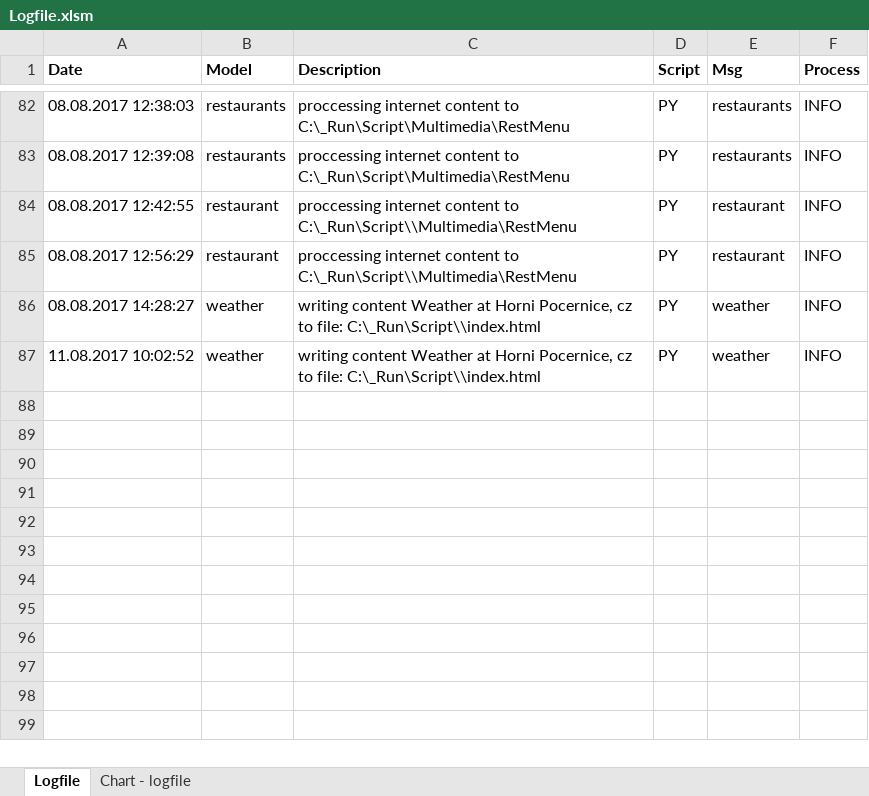
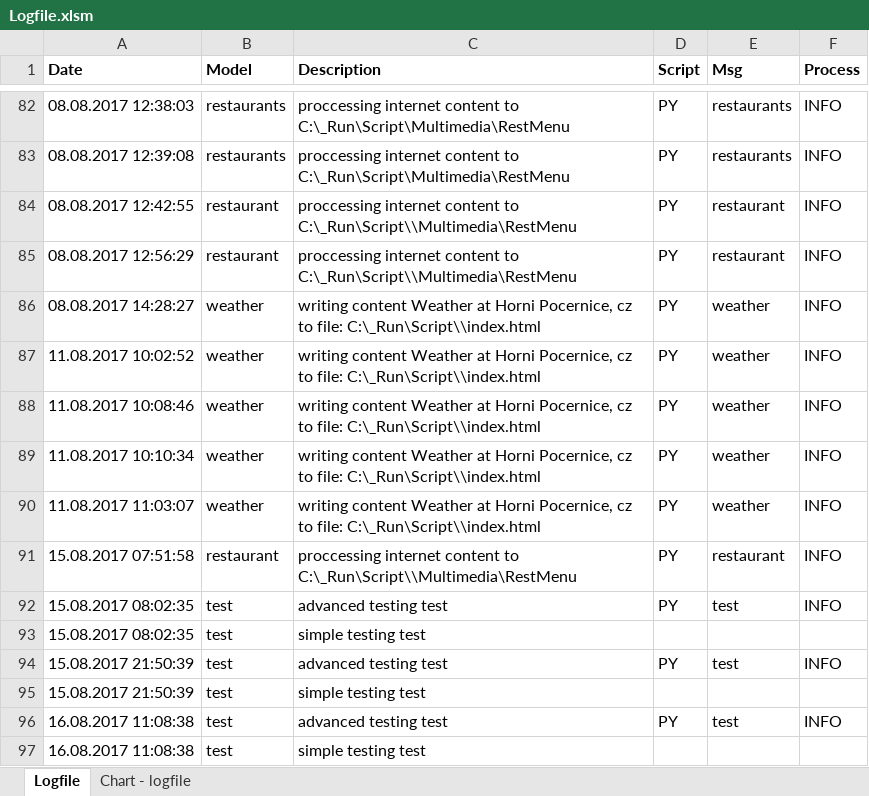
Before and after one commit to kubow/HAC, an Excel workbook: Multimedia/Logfile.xlsm, sheet Logfile, drawn as a sheet; only a part is shown, gaps mark what is left out; values as stored, in another font and other column widths than the file's, no borders; charts and pictures and conditional formats not drawn; the diff names each change by its address in the sheet, - before the commit and + after, or states it on an @@ line.

```diff
--- a/Multimedia/Logfile.xlsm (sheet Logfile)
+++ b/Multimedia/Logfile.xlsm (sheet Logfile)
+row 88: 11.08.2017 10:08:46 | weather | writing content Weather at Horni Pocernice, cz to file: C:\_Run\Script\\index.html | PY | weather | INFO
+row 89: 11.08.2017 10:10:34 | weather | writing content Weather at Horni Pocernice, cz to file: C:\_Run\Script\\index.html | PY | weather | INFO
+row 90: 11.08.2017 11:03:07 | weather | writing content Weather at Horni Pocernice, cz to file: C:\_Run\Script\\index.html | PY | weather | INFO
+row 91: 15.08.2017 07:51:58 | restaurant | proccessing internet content to C:\_Run\Script\\Multimedia\RestMenu | PY | restaurant | INFO
+row 92: 15.08.2017 08:02:35 | test | advanced testing test | PY | test | INFO
+row 93: 15.08.2017 08:02:35 | test | simple testing test
+row 94: 15.08.2017 21:50:39 | test | advanced testing test | PY | test | INFO
+row 95: 15.08.2017 21:50:39 | test | simple testing test
+row 96: 16.08.2017 11:08:38 | test | advanced testing test | PY | test | INFO
+row 97: 16.08.2017 11:08:38 | test | simple testing test
```
Also changed, not shown: charts or pictures, 10 other files.
